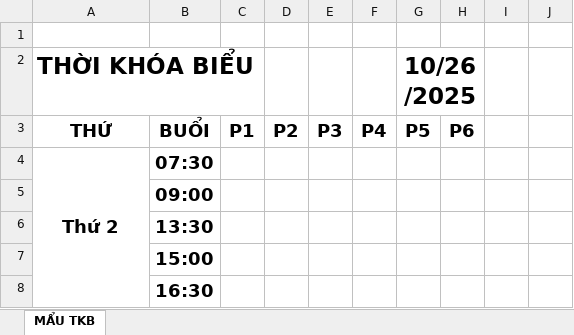
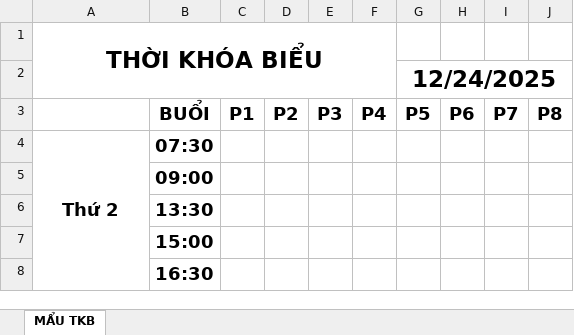
Before and after one commit to edamleanh/grow_tkb, an Excel workbook: public/book1.xlsx, sheet MẨU TKB, drawn as a sheet; only a part is shown; values as stored, in another font and other column widths than the file's, no borders; removed rows and columns are numbered as before the commit, all else as after; the diff names each change by its address in the sheet, - before the commit and + after, or states it on an @@ line.

```diff
--- a/public/book1.xlsx (sheet MẨU TKB)
+++ b/public/book1.xlsx (sheet MẨU TKB)
-row 1: (empty)
-A1 alignment: left
+A1 alignment: center
+A1:F2 merged
-G1: 10/26/2025
+G1: (empty)
-G2:H2 merged
+row 2:  |  |  |  |  |  | 12/24/2025
-A3: THỨ
+A3: (empty)
-I3: (empty)
+I3: P7
-J3: (empty)
+J3: P8
```
Also changed, not shown: 3 other files.
